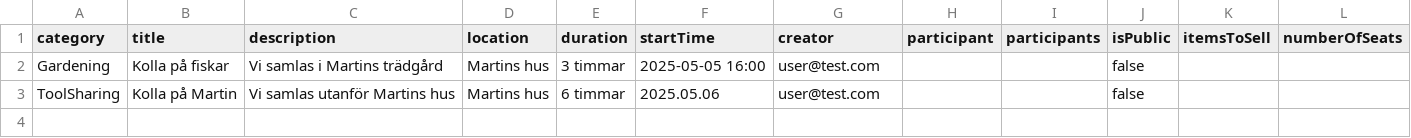
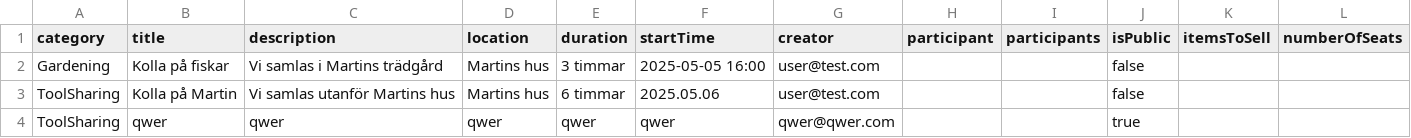
Before and after one commit to qqequalstears/LocalZeroToLocalHero, a CSV file: src/main/java/Server/fileStorage/activeIntiative.csv, drawn as a sheet; the diff names each change by its address in the sheet, - before the commit and + after, or states it on an @@ line.

```diff
--- a/src/main/java/Server/fileStorage/activeIntiative.csv
+++ b/src/main/java/Server/fileStorage/activeIntiative.csv
+row 4: ToolSharing | qwer | qwer | qwer | qwer | qwer | qwer@qwer.com |  |  | true
```
Also changed, not shown: 3 other files.
